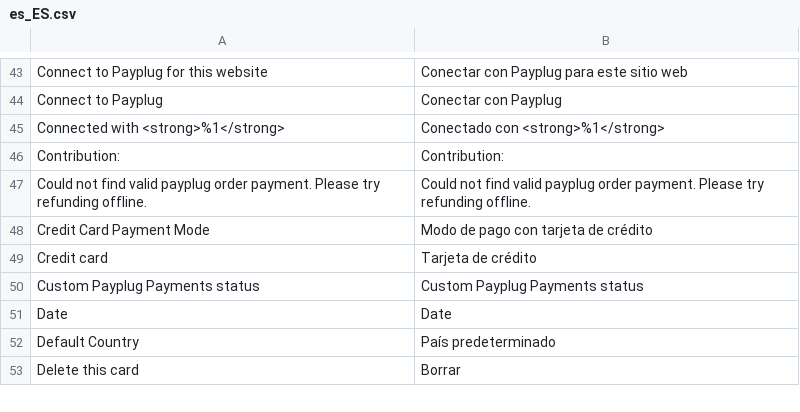
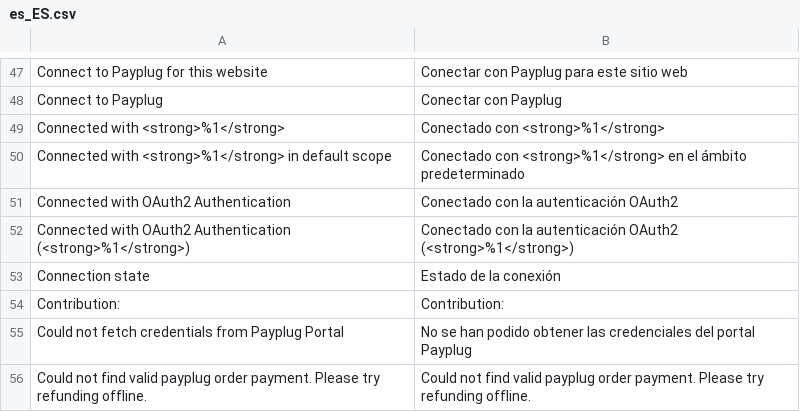
Before and after one commit to payplug/payplug-magento2, a CSV file: i18n/es_ES.csv, drawn as a sheet; only a part is shown, gaps mark what is left out; the shorter side is filled out with more unchanged rows; the diff covers the shown part only; the diff names each change by its address in the sheet, - before the commit and + after, or states it on an @@ line.

Commit message:
MAG-670: Add support for displaying the merchant's company name in OAuth2 connection

```diff
--- a/i18n/es_ES.csv
+++ b/i18n/es_ES.csv
+row 50: Connected with <strong>%1</strong> in default scope | Conectado con <strong>%1</strong> en el ámbito predeterminado
+row 51: Connected with OAuth2 Authentication | Conectado con la autenticación OAuth2
+row 52: Connected with OAuth2 Authentication (<strong>%1</strong>) | Conectado con la autenticación OAuth2 (<strong>%1</strong>)
+row 53: Connection state | Estado de la conexión
+row 55: Could not fetch credentials from Payplug Portal | No se han podido obtener las credenciales del portal Payplug
```
Also changed, not shown: 20 added rows elsewhere in this file, i18n/en_US.csv, i18n/fr_FR.csv, 7 other files.
